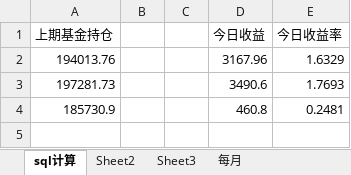
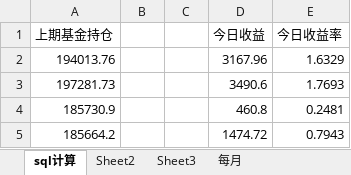
Before and after one commit to czl315/ttjj, an Excel workbook: src/main/java/ttjj/doc/ttjj.xlsx, sheet sql计算, drawn as a sheet; values as stored, in another font and other column widths than the file's, no borders; the diff names each change by its address in the sheet, - before the commit and + after, or states it on an @@ line.

```diff
--- a/src/main/java/ttjj/doc/ttjj.xlsx (sheet sql计算)
+++ b/src/main/java/ttjj/doc/ttjj.xlsx (sheet sql计算)
+row 5: 185664.2 |  |  | 1474.72 | 0.7943
```
Also changed, not shown: 3 other files.
